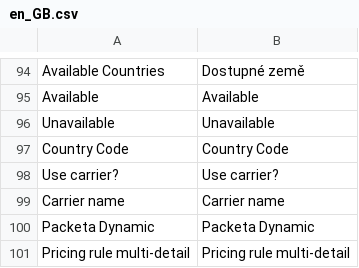
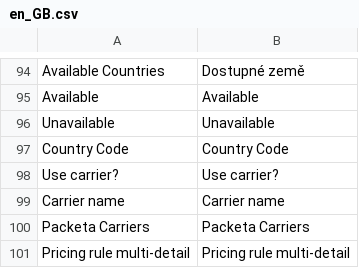
Before and after one commit to Zasilkovna/magento2, a CSV file: Packetery/Checkout/i18n/en_GB.csv, drawn as a sheet; only a part is shown, gaps mark what is left out; removed rows and columns are numbered as before the commit, all else as after; the diff names each change by its address in the sheet, - before the commit and + after, or states it on an @@ line.

Commit message:
PES-182: pricing rules multi detail - Packeta Dynamic is Packeta Carriers for user

```diff
--- a/Packetery/Checkout/i18n/en_GB.csv
+++ b/Packetery/Checkout/i18n/en_GB.csv
-row 100: Packeta Dynamic | Packeta Dynamic
+row 100: Packeta Carriers | Packeta Carriers
```
Also changed, not shown: Packetery/Checkout/i18n/cs_CZ.csv, 1 other file.
